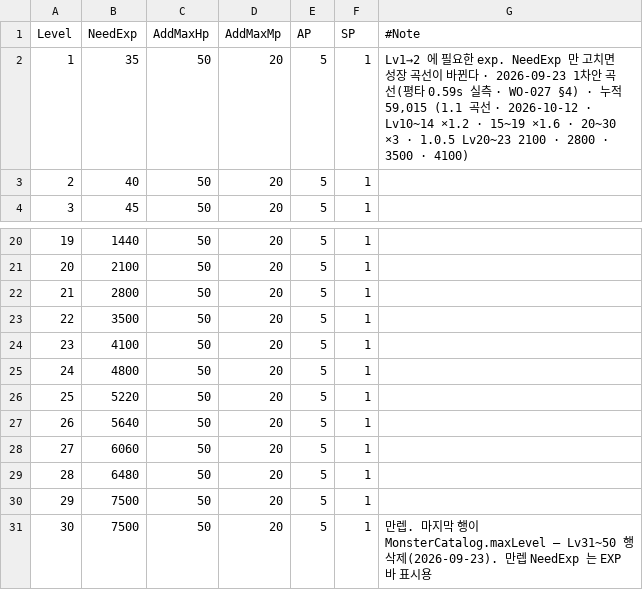
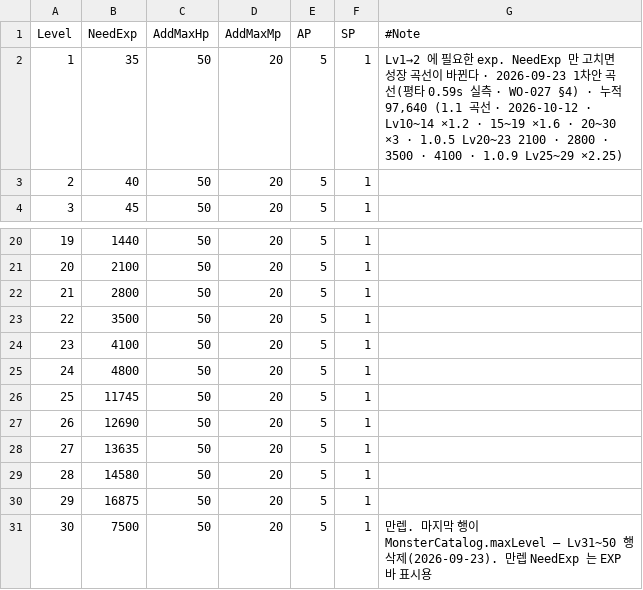
Before and after one commit to alsrn5172/villagedefense, a CSV file: RootDesk/MyDesk/LevelTable.csv, drawn as a sheet; only a part is shown, gaps mark what is left out.

```diff
--- a/RootDesk/MyDesk/LevelTable.csv
+++ b/RootDesk/MyDesk/LevelTable.csv
@@ -1,3 +1,3 @@
 Level,NeedExp,AddMaxHp,AddMaxMp,AP,SP,#Note
-1,35,50,20,5,1,"Lv1→2 에 필요한 exp. NeedExp 만 고치면 성장 곡선이 바뀐다 · 2026-09-23 1차안 곡선(평타 0.59s 실측 · WO-027 §4) · 누적 59,015 (1.1 곡선 · 2026-10-12 · Lv10~14 ×1.2 · 15~19 ×1.6 · 20~30 ×3 · 1.0.5 Lv20~23 2100 · 2800 · 3500 · 4100)"
+1,35,50,20,5,1,"Lv1→2 에 필요한 exp. NeedExp 만 고치면 성장 곡선이 바뀐다 · 2026-09-23 1차안 곡선(평타 0.59s 실측 · WO-027 §4) · 누적 97,640 (1.1 곡선 · 2026-10-12 · Lv10~14 ×1.2 · 15~19 ×1.6 · 20~30 ×3 · 1.0.5 Lv20~23 2100 · 2800 · 3500 · 4100 · 1.0.9 Lv25~29 ×2.25)"
 2,40,50,20,5,1,
@@ -25,7 +25,7 @@
 24,4800,50,20,5,1,
-25,5220,50,20,5,1,
-26,5640,50,20,5,1,
-27,6060,50,20,5,1,
-28,6480,50,20,5,1,
-29,7500,50,20,5,1,
+25,11745,50,20,5,1,
+26,12690,50,20,5,1,
+27,13635,50,20,5,1,
+28,14580,50,20,5,1,
+29,16875,50,20,5,1,
 30,7500,50,20,5,1,만렙. 마지막 행이 MonsterCatalog.maxLevel — Lv31~50 행 삭제(2026-09-23). 만렙 NeedExp 는 EXP 바 표시용
```
Also changed, not shown: RootDesk/MyDesk/EliteMonsterInfo.csv, RootDesk/MyDesk/MonsterInfo.csv, 3 other files.
